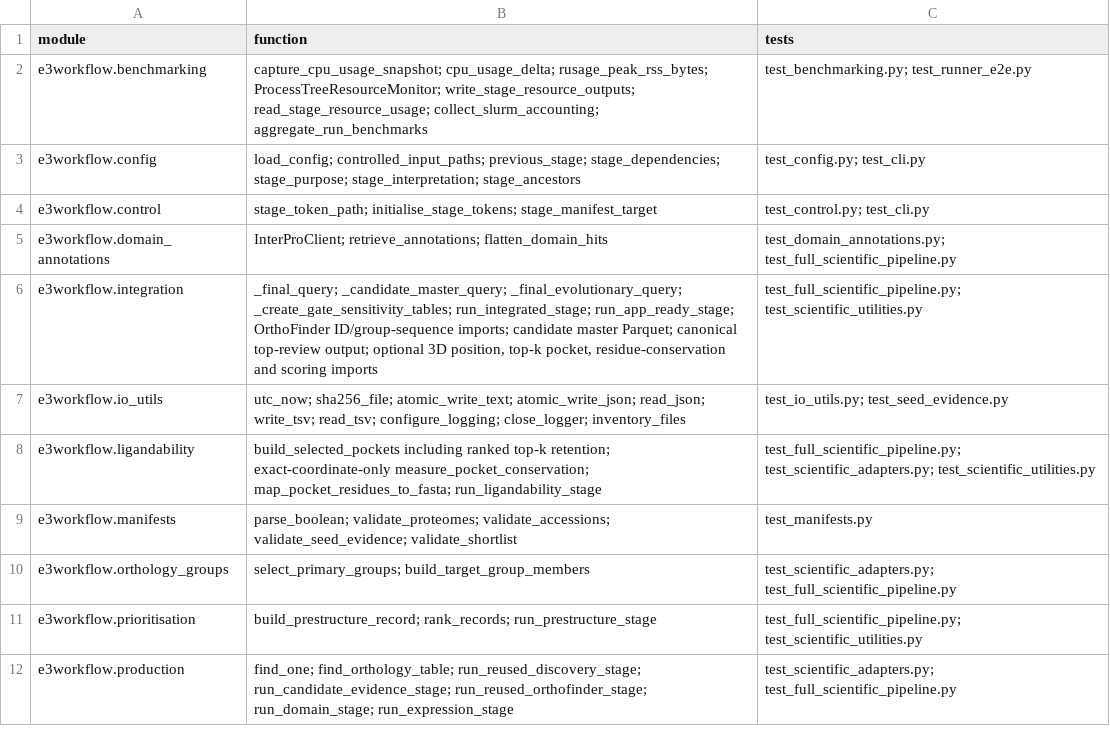
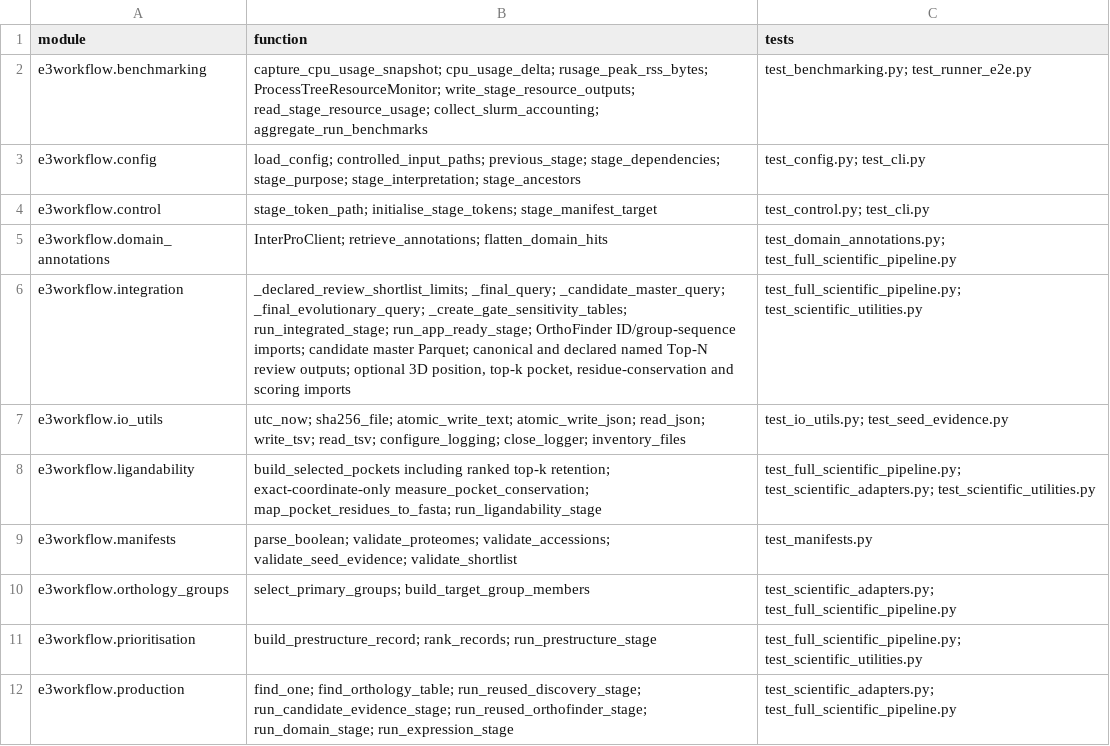
Before and after one commit to peterthorpe5/E3_project_draft, a TSV file: e3_end_to_end_workflow/docs/TEST_TRACEABILITY.tsv, drawn as a sheet; only a part is shown.

Commit message:
Release E3 workflow 0.16.2 declared shortlist repair

```diff
--- a/e3_end_to_end_workflow/docs/TEST_TRACEABILITY.tsv
+++ b/e3_end_to_end_workflow/docs/TEST_TRACEABILITY.tsv
@@ -5,3 +5,3 @@ e3workflow.control	stage_token_path; initialise_stage_tokens; stage_manifest_tar
 e3workflow.domain_annotations	InterProClient; retrieve_annotations; flatten_domain_hits	test_domain_annotations.py; test_full_scientific_pipeline.py
-e3workflow.integration	_final_query; _candidate_master_query; _final_evolutionary_query; _create_gate_sensitivity_tables; run_integrated_stage; run_app_ready_stage; OrthoFinder ID/group-sequence imports; candidate master Parquet; canonical top-review output; optional 3D position, top-k pocket, residue-conservation and scoring imports	test_full_scientific_pipeline.py; test_scientific_utilities.py
+e3workflow.integration	_declared_review_shortlist_limits; _final_query; _candidate_master_query; _final_evolutionary_query; _create_gate_sensitivity_tables; run_integrated_stage; run_app_ready_stage; OrthoFinder ID/group-sequence imports; candidate master Parquet; canonical and declared named Top-N review outputs; optional 3D position, top-k pocket, residue-conservation and scoring imports	test_full_scientific_pipeline.py; test_scientific_utilities.py
 e3workflow.io_utils	utc_now; sha256_file; atomic_write_text; atomic_write_json; read_json; write_tsv; read_tsv; configure_logging; close_logger; inventory_files	test_io_utils.py; test_seed_evidence.py
```
Also changed, not shown: 8 other files.
